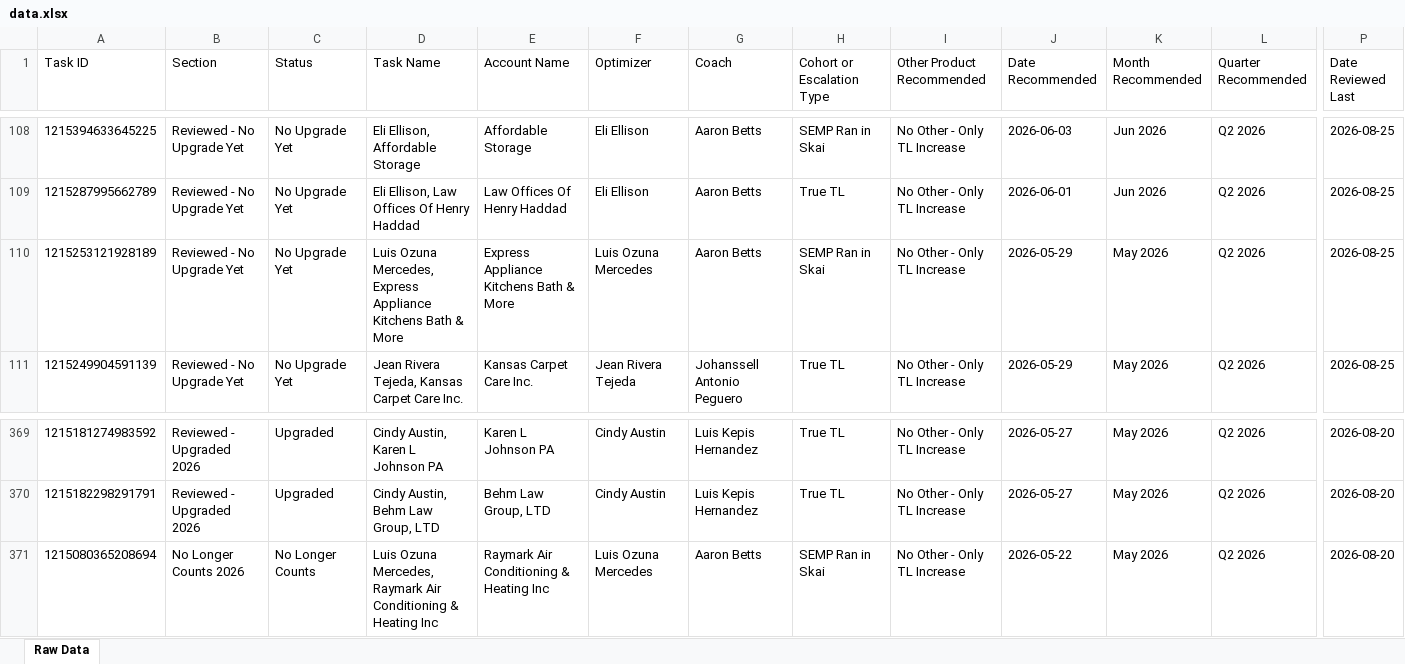
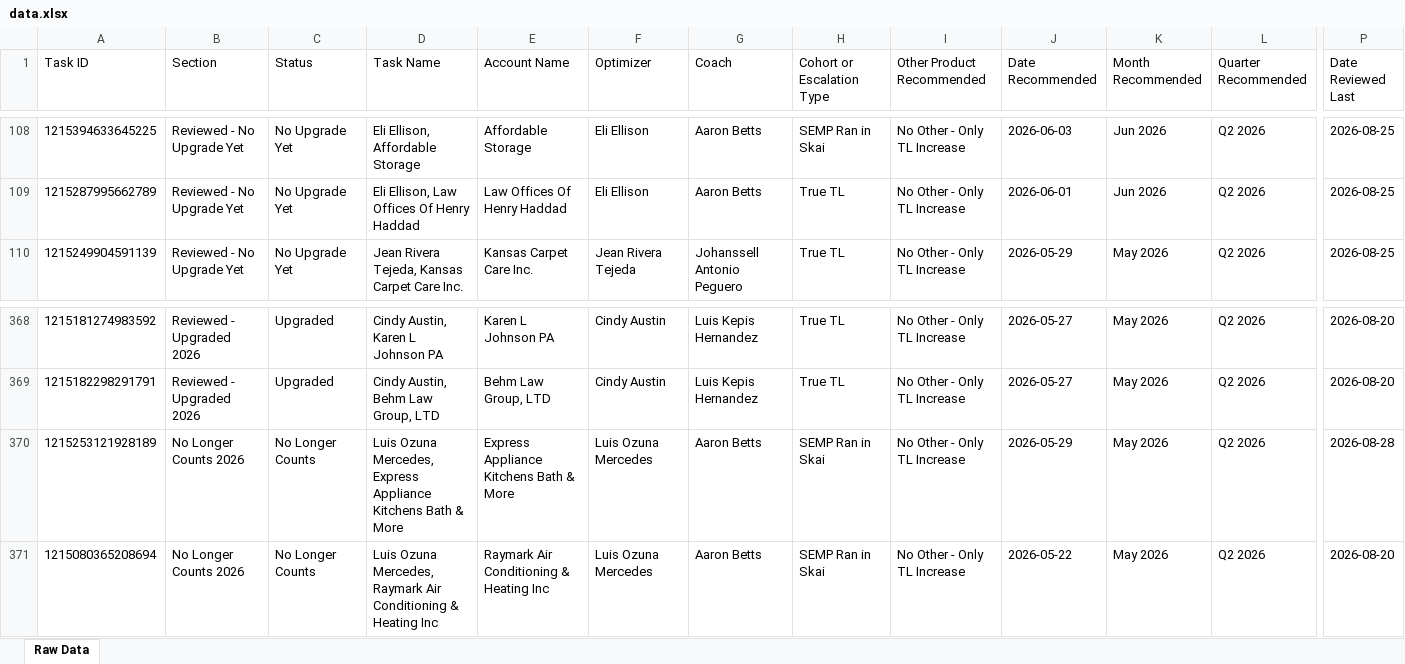
Before and after one commit to timramosthryv/budget-increase-recommendations, an Excel workbook: data.xlsx, sheet Raw Data, drawn as a sheet; only a part is shown, gaps mark what is left out; values as stored, in another font and other column widths than the file's, no borders; removed rows and columns are numbered as before the commit, all else as after; rows hold the shown columns only; the diff names each change by its address in the sheet, - before the commit and + after, or states it on an @@ line.

```diff
--- a/data.xlsx (sheet Raw Data)
+++ b/data.xlsx (sheet Raw Data)
-row 110: 1215253121928189 | Reviewed - No Upgrade Yet | No Upgrade Yet | Luis Ozuna Mercedes, Express Appliance Kitchens Bath & More | Express Appliance Kitchens Bath & More | Luis Ozuna Mercedes | Aaron Betts | SEMP Ran in Skai | No Other - Only TL Increase | 2026-05-29 | May 2026 | Q2 2026 | 2026-08-25
+row 370: 1215253121928189 | No Longer Counts 2026 | No Longer Counts | Luis Ozuna Mercedes, Express Appliance Kitchens Bath & More | Express Appliance Kitchens Bath & More | Luis Ozuna Mercedes | Aaron Betts | SEMP Ran in Skai | No Other - Only TL Increase | 2026-05-29 | May 2026 | Q2 2026 | 2026-08-28
```
Also changed, not shown: 1 other file.
